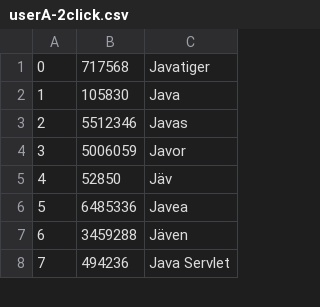
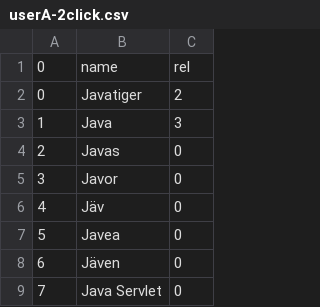
Before and after one commit to chris4540/DD2476-project, a CSV file: experiments/user_a/userA-2click.csv, drawn as a sheet; only a part is shown; removed rows and columns are numbered as before the commit, all else as after; the diff names each change by its address in the sheet, - before the commit and + after, or states it on an @@ line.

Commit message:
Update result

```diff
--- a/experiments/user_a/userA-2click.csv
+++ b/experiments/user_a/userA-2click.csv
-column B, rows 1-8: 717568 | 105830 | 5512346 | 5006059 | 52850 | 6485336 | 3459288 | 494236
+column C, rows 2-9: 2 | 3 | 0 | 0 | 0 | 0 | 0 | 0
+row 1: 0 | name | rel
```
